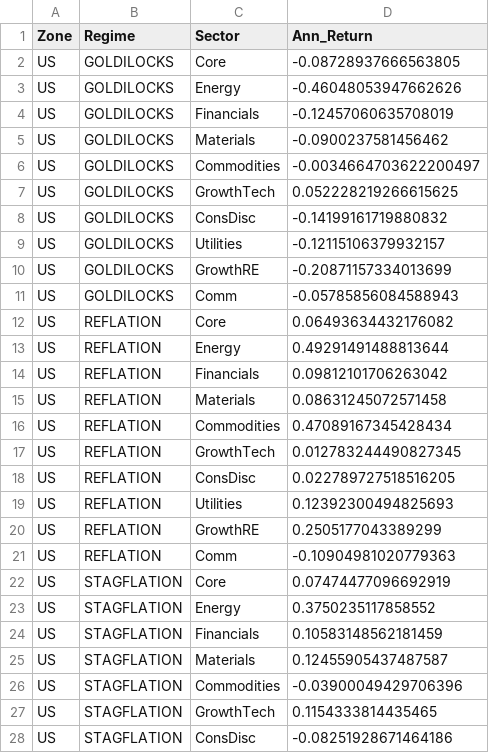
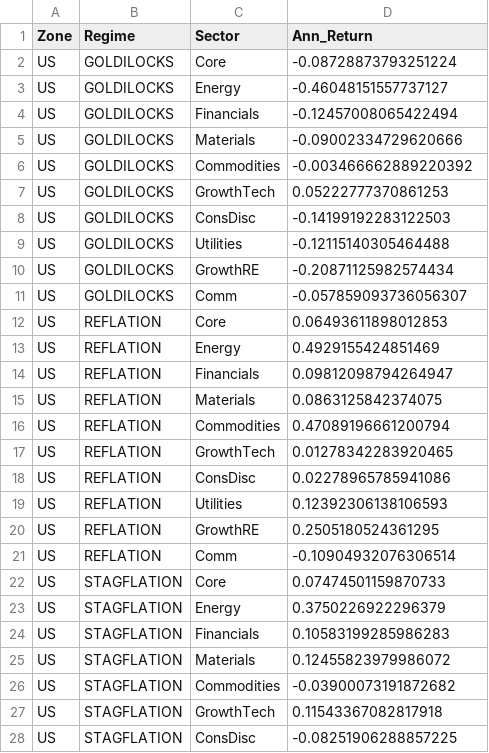
Before and after one commit to lavibration/AllWeather, a CSV file: sector_perf_P3.csv, drawn as a sheet; only a part is shown; the diff covers the shown part only.

```diff
--- a/sector_perf_P3.csv
+++ b/sector_perf_P3.csv
@@ -1,28 +1,28 @@
 Zone,Regime,Sector,Ann_Return
-US,GOLDILOCKS,Core,-0.08728937666563805
-US,GOLDILOCKS,Energy,-0.46048053947662626
-US,GOLDILOCKS,Financials,-0.12457060635708019
-US,GOLDILOCKS,Materials,-0.0900237581456462
-US,GOLDILOCKS,Commodities,-0.0034664703622200497
-US,GOLDILOCKS,GrowthTech,0.052228219266615625
-US,GOLDILOCKS,ConsDisc,-0.14199161719880832
-US,GOLDILOCKS,Utilities,-0.12115106379932157
-US,GOLDILOCKS,GrowthRE,-0.20871157334013699
-US,GOLDILOCKS,Comm,-0.05785856084588943
-US,REFLATION,Core,0.06493634432176082
-US,REFLATION,Energy,0.49291491488813644
-US,REFLATION,Financials,0.09812101706263042
-US,REFLATION,Materials,0.08631245072571458
-US,REFLATION,Commodities,0.47089167345428434
-US,REFLATION,GrowthTech,0.012783244490827345
-US,REFLATION,ConsDisc,0.022789727518516205
-US,REFLATION,Utilities,0.12392300494825693
-US,REFLATION,GrowthRE,0.2505177043389299
-US,REFLATION,Comm,-0.10904981020779363
-US,STAGFLATION,Core,0.07474477096692919
-US,STAGFLATION,Energy,0.3750235117858552
-US,STAGFLATION,Financials,0.10583148562181459
-US,STAGFLATION,Materials,0.12455905437487587
-US,STAGFLATION,Commodities,-0.03900049429706396
-US,STAGFLATION,GrowthTech,0.1154333814435465
-US,STAGFLATION,ConsDisc,-0.08251928671464186
+US,GOLDILOCKS,Core,-0.08728873793251224
+US,GOLDILOCKS,Energy,-0.46048151557737127
+US,GOLDILOCKS,Financials,-0.12457008065422494
+US,GOLDILOCKS,Materials,-0.09002334729620666
+US,GOLDILOCKS,Commodities,-0.003466662889220392
+US,GOLDILOCKS,GrowthTech,0.05222777370861253
+US,GOLDILOCKS,ConsDisc,-0.14199192283122503
+US,GOLDILOCKS,Utilities,-0.12115140305464488
+US,GOLDILOCKS,GrowthRE,-0.20871125982574434
+US,GOLDILOCKS,Comm,-0.057859093736056307
+US,REFLATION,Core,0.06493611898012853
+US,REFLATION,Energy,0.4929155424851469
+US,REFLATION,Financials,0.09812098794264947
+US,REFLATION,Materials,0.0863125842374075
+US,REFLATION,Commodities,0.47089196661200794
+US,REFLATION,GrowthTech,0.01278342283920465
+US,REFLATION,ConsDisc,0.02278965785941086
+US,REFLATION,Utilities,0.12392306138106593
+US,REFLATION,GrowthRE,0.2505180524361295
+US,REFLATION,Comm,-0.10904932076306514
+US,STAGFLATION,Core,0.07474501159870733
+US,STAGFLATION,Energy,0.3750226922296379
+US,STAGFLATION,Financials,0.10583199285986283
+US,STAGFLATION,Materials,0.12455823979986072
+US,STAGFLATION,Commodities,-0.03900073191872682
+US,STAGFLATION,GrowthTech,0.11543367082817918
+US,STAGFLATION,ConsDisc,-0.08251906288857225
```
Also changed, not shown: 61 edited cells elsewhere in this file, sector_perf_P1.csv, sector_perf_P2.csv, 6 other files.
